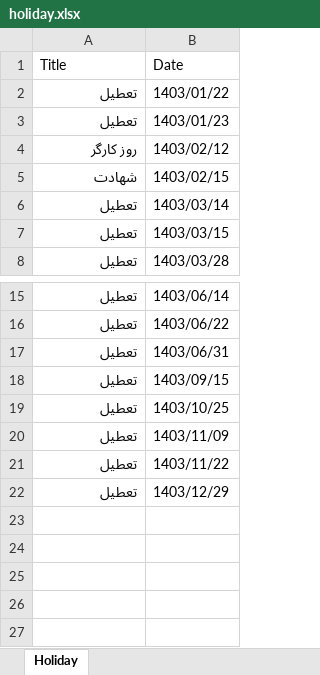
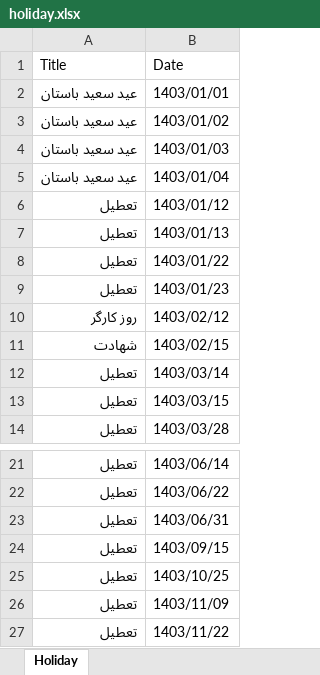
Before and after one commit to aliansari685/VorodKhoroj, an Excel workbook: VorodKhoroj/Resources/holiday.xlsx, sheet Holiday, drawn as a sheet; only a part is shown, gaps mark what is left out; values as stored, in another font and other column widths than the file's, no borders; table styles not drawn; removed rows and columns are numbered as before the commit, all else as after; the diff names each change by its address in the sheet, - before the commit and + after, or states it on an @@ line.

```diff
--- a/VorodKhoroj/Resources/holiday.xlsx (sheet Holiday)
+++ b/VorodKhoroj/Resources/holiday.xlsx (sheet Holiday)
+row 2: عید سعید باستان | 1403/01/01
+row 3: عید سعید باستان | 1403/01/02
+row 4: عید سعید باستان | 1403/01/03
+row 5: عید سعید باستان | 1403/01/04
+row 6: تعطیل | 1403/01/12
+row 7: تعطیل | 1403/01/13
-row 22: تعطیل | 1403/12/29
```
Also changed, not shown: 48 other files.
